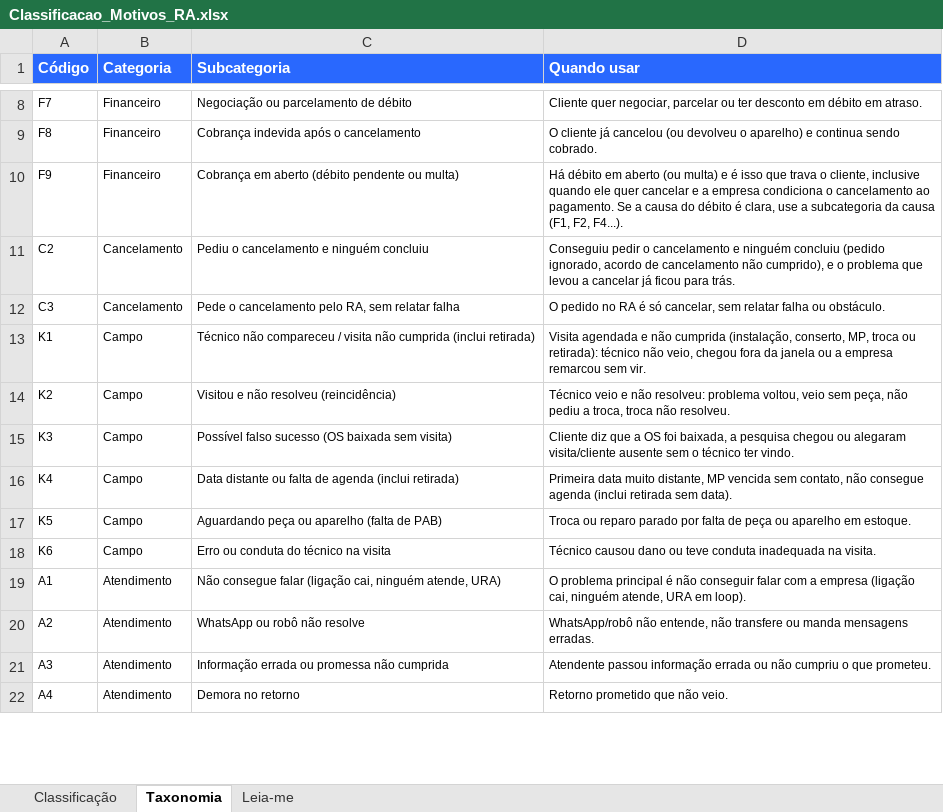
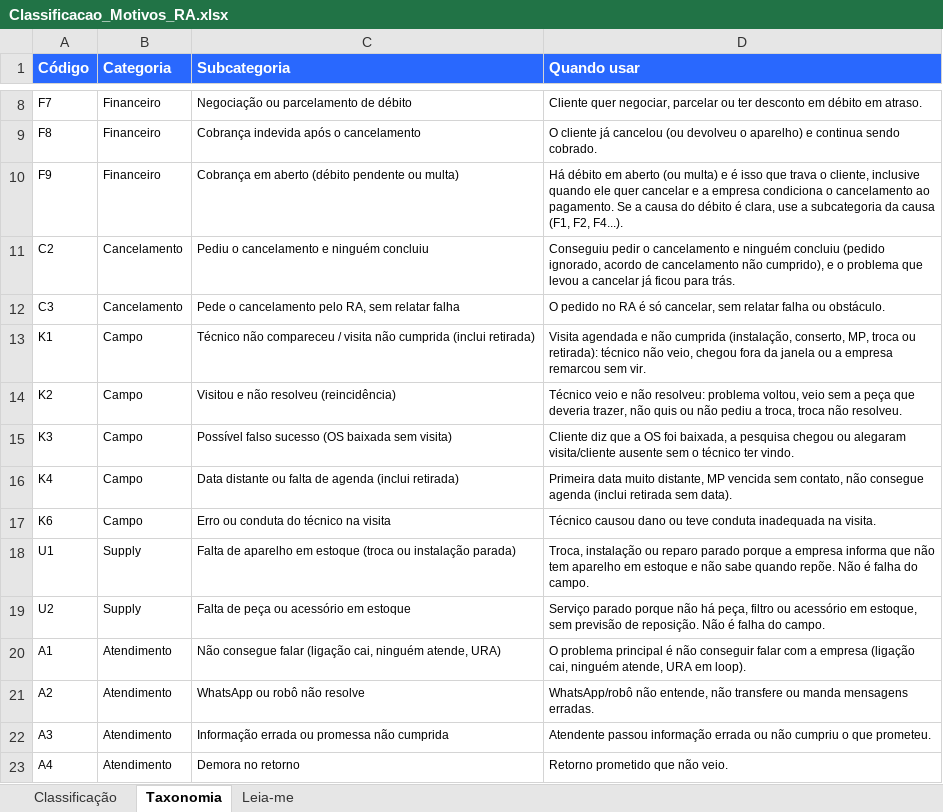
Before and after one commit to eduardacjr/Reclameaquiculligan, an Excel workbook: Classificacao_Motivos_RA.xlsx, sheet Taxonomia, drawn as a sheet; only a part is shown, gaps mark what is left out; values as stored, in another font and other column widths than the file's, no borders; removed rows and columns are numbered as before the commit, all else as after; the diff names each change by its address in the sheet, - before the commit and + after, or states it on an @@ line.

```diff
--- a/Classificacao_Motivos_RA.xlsx (sheet Taxonomia)
+++ b/Classificacao_Motivos_RA.xlsx (sheet Taxonomia)
-D14 (Quando usar): …veio sem peça, não pediu…
+D14 (Quando usar): …veio sem a peça que deveria trazer, não quis ou não pediu…
-row 17: K5 | Campo | Aguardando peça ou aparelho (falta de PAB) | Troca ou reparo parado por falta de peça ou aparelho em estoque.
+row 18: U1 | Supply | Falta de aparelho em estoque (troca ou instalação parada) | Troca, instalação ou reparo parado porque a empresa informa que não tem aparelho em estoque e não sabe quando repõe. Não é falha do campo.
+row 19: U2 | Supply | Falta de peça ou acessório em estoque | Serviço parado porque não há peça, filtro ou acessório em estoque, sem previsão de reposição. Não é falha do campo.
```
Also changed, not shown: sheet Classificação, sheet Leia-me, BaseEco.xlsx, 2 other files.
